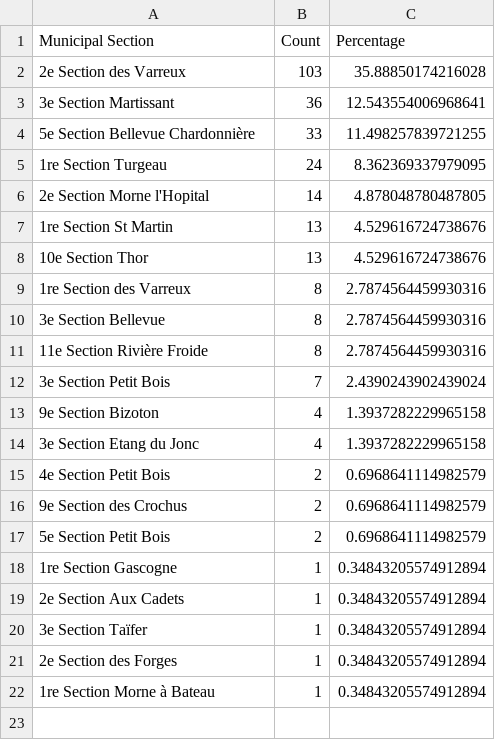
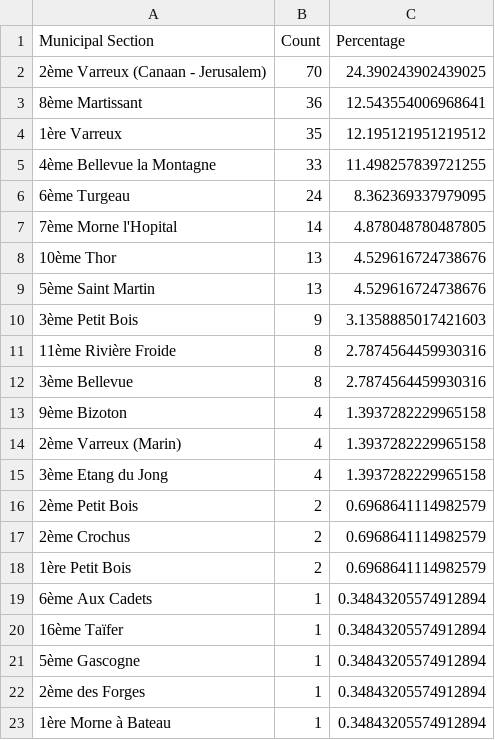
Before and after one commit to bennett-gpj/Gangs-and-Displacement-in-Haiti, a CSV file: municipal_section_origins.csv, drawn as a sheet.

```diff
--- a/municipal_section_origins.csv
+++ b/municipal_section_origins.csv
@@ -1,22 +1,23 @@
 Municipal Section,Count,Percentage
-2e Section des Varreux,103,35.88850174216028
-3e Section Martissant,36,12.543554006968641
-5e Section Bellevue Chardonnière,33,11.498257839721255
-1re Section Turgeau,24,8.362369337979095
-2e Section Morne l'Hopital,14,4.878048780487805
-1re Section St Martin,13,4.529616724738676
-10e Section Thor,13,4.529616724738676
-1re Section des Varreux,8,2.7874564459930316
-3e Section Bellevue,8,2.7874564459930316
-11e Section Rivière Froide,8,2.7874564459930316
-3e Section Petit Bois,7,2.4390243902439024
-9e Section Bizoton,4,1.3937282229965158
-3e Section Etang du Jonc,4,1.3937282229965158
-4e Section Petit Bois,2,0.6968641114982579
-9e Section des Crochus,2,0.6968641114982579
-5e Section Petit Bois,2,0.6968641114982579
-1re Section Gascogne,1,0.34843205574912894
-2e Section Aux Cadets,1,0.34843205574912894
-3e Section Taïfer,1,0.34843205574912894
-2e Section des Forges,1,0.34843205574912894
-1re Section Morne à Bateau,1,0.34843205574912894
+2ème Varreux (Canaan - Jerusalem),70,24.390243902439025
+8ème Martissant,36,12.543554006968641
+1ère Varreux,35,12.195121951219512
+4ème Bellevue la Montagne,33,11.498257839721255
+6ème Turgeau,24,8.362369337979095
+7ème Morne l'Hopital,14,4.878048780487805
+10ème Thor,13,4.529616724738676
+5ème Saint Martin,13,4.529616724738676
+3ème Petit Bois,9,3.1358885017421603
+11ème Rivière Froide,8,2.7874564459930316
+3ème Bellevue,8,2.7874564459930316
+9ème Bizoton,4,1.3937282229965158
+2ème Varreux (Marin),4,1.3937282229965158
+3ème Etang du Jong,4,1.3937282229965158
+2ème Petit Bois,2,0.6968641114982579
+2ème Crochus,2,0.6968641114982579
+1ère Petit Bois,2,0.6968641114982579
+6ème Aux Cadets,1,0.34843205574912894
+16ème Taïfer,1,0.34843205574912894
+5ème Gascogne,1,0.34843205574912894
+2ème des Forges,1,0.34843205574912894
+1ère Morne à Bateau,1,0.34843205574912894
```
Also changed, not shown: HT_final_trim.csv, district_origins.csv, 20 other files.
